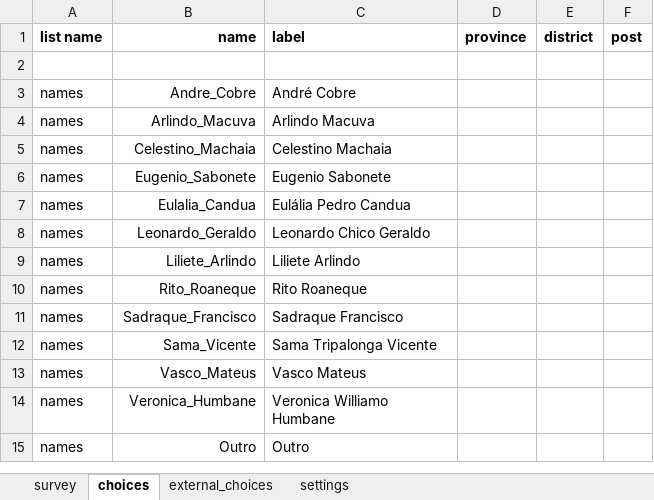
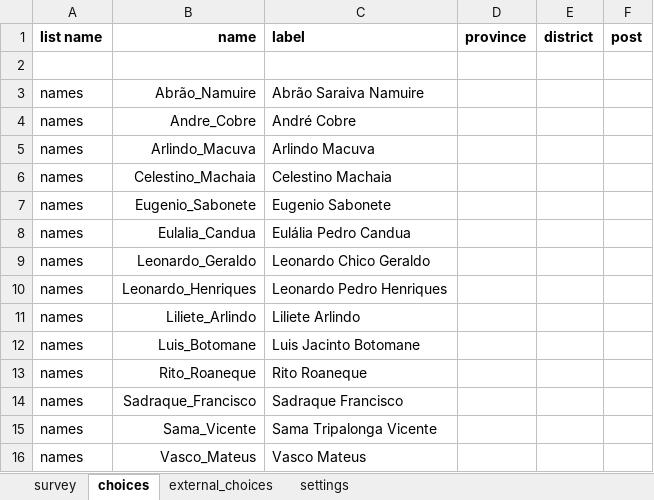
Before and after one commit to TerraFirmaMozambique/legend-odk-forms, an Excel workbook: K_registo_pessoas/LEGEND_K_registo_pessoas_cduats-media/LEGEND_K_registo_pessoas_cduats.xlsx, sheet choices, drawn as a sheet; only a part is shown; the shorter side is filled out with more unchanged rows; values as stored, in another font and other column widths than the file's, no borders; the diff names each change by its address in the sheet, - before the commit and + after, or states it on an @@ line.

```diff
--- a/K_registo_pessoas/LEGEND_K_registo_pessoas_cduats-media/LEGEND_K_registo_pessoas_cduats.xlsx (sheet choices)
+++ b/K_registo_pessoas/LEGEND_K_registo_pessoas_cduats-media/LEGEND_K_registo_pessoas_cduats.xlsx (sheet choices)
+row 3: names | Abrão_Namuire | Abrão Saraiva Namuire
+row 10: names | Leonardo_Henriques | Leonardo Pedro Henriques
+row 12: names | Luis_Botomane | Luis Jacinto Botomane
```
Also changed, not shown: sheet settings, 10 other files.
